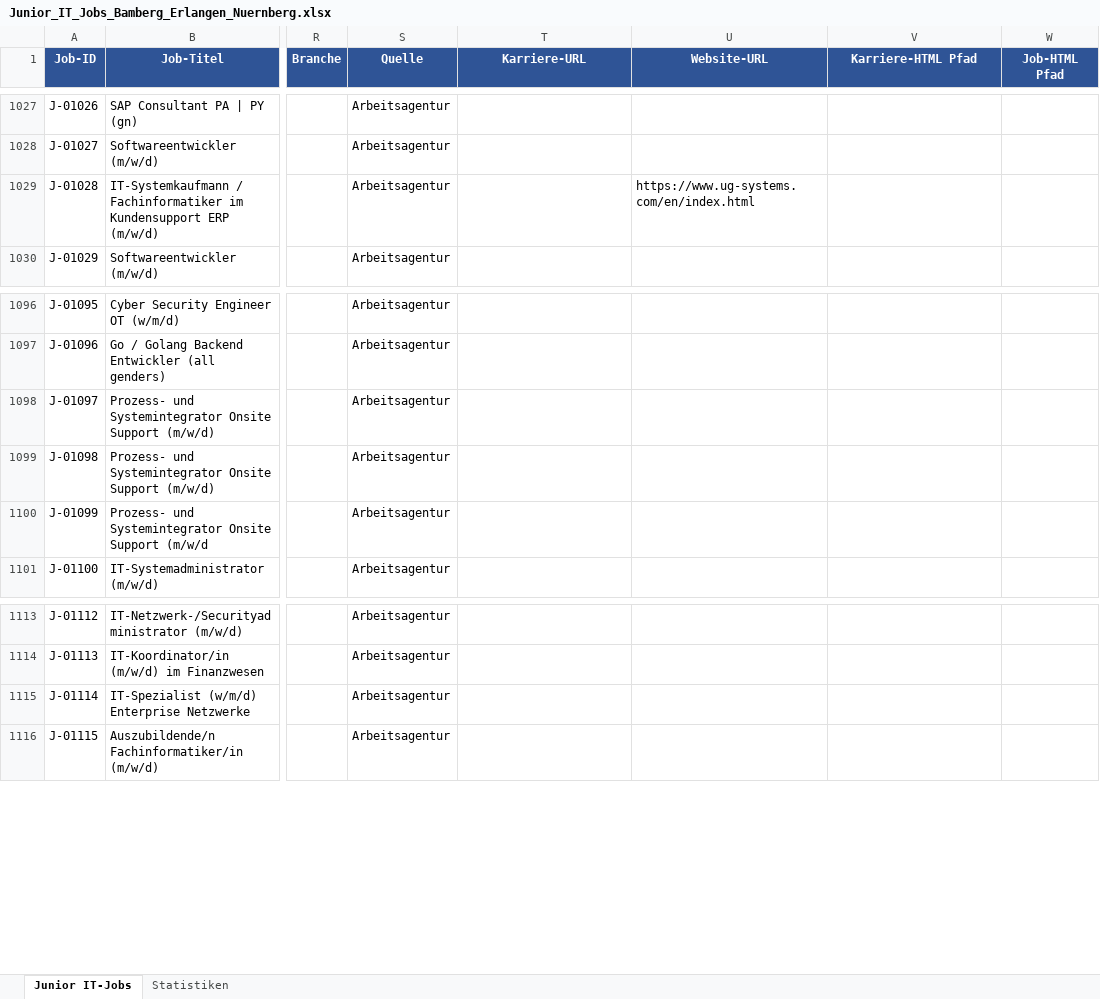
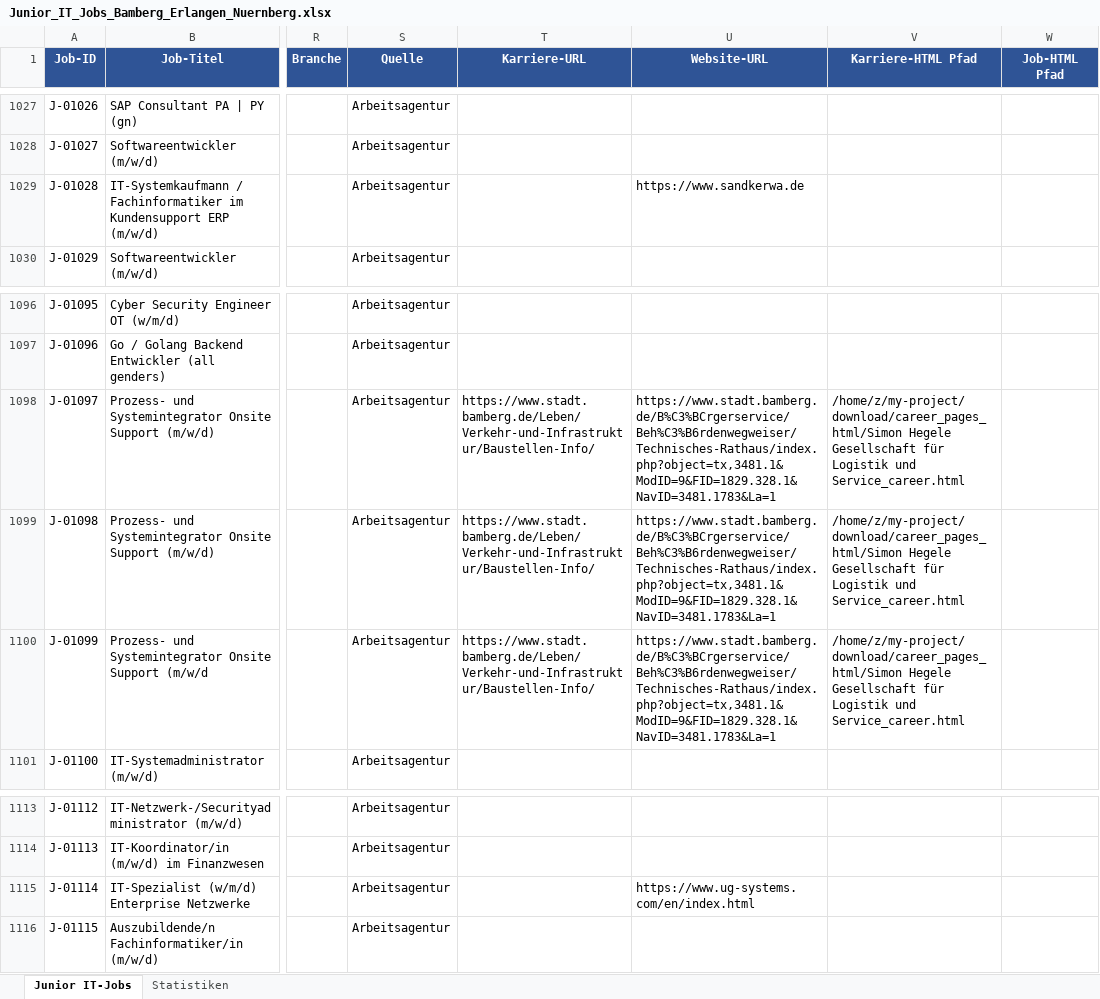
Before and after one commit to BirdNest055/Heyjobs, an Excel workbook: download/Junior_IT_Jobs_Bamberg_Erlangen_Nuernberg.xlsx, sheet Junior IT-Jobs, drawn as a sheet; only a part is shown, gaps mark what is left out; values as stored, in another font and other column widths than the file's, no borders; the diff covers the shown part only; the diff names each change by its address in the sheet, - before the commit and + after, or states it on an @@ line.

```diff
--- a/download/Junior_IT_Jobs_Bamberg_Erlangen_Nuernberg.xlsx (sheet Junior IT-Jobs)
+++ b/download/Junior_IT_Jobs_Bamberg_Erlangen_Nuernberg.xlsx (sheet Junior IT-Jobs)
-U1029 (Website-URL): https://www.ug-systems.com/en/index.html
+U1029 (Website-URL): https://www.sandkerwa.de
-T1098:T1100 (Karriere-URL): (empty)
+T1098:T1100 (Karriere-URL): https://www.stadt.bamberg.de/Leben/Verkehr-und-Infrastruktur/Baustellen-Info/
-U1098:U1100 (Website-URL): (empty)
+U1098:U1100 (Website-URL): https://www.stadt.bamberg.de/B%C3%BCrgerservice/Beh%C3%B6rdenwegweiser/Technisches-Rathaus/index.php?object=tx,3481.1&ModID=9&FID=1829.328.1&NavID=3481.1783&La=1
-V1098:V1100 (Karriere-HTML Pfad): (empty)
+V1098:V1100 (Karriere-HTML Pfad): /home/z/my-project/download/career_pages_html/Simon Hegele Gesellschaft für Logistik und Service_career.html
-U1115 (Website-URL): (empty)
+U1115 (Website-URL): https://www.ug-systems.com/en/index.html
```
Also changed, not shown: 36 edited cells elsewhere in this sheet, 3 other files.
